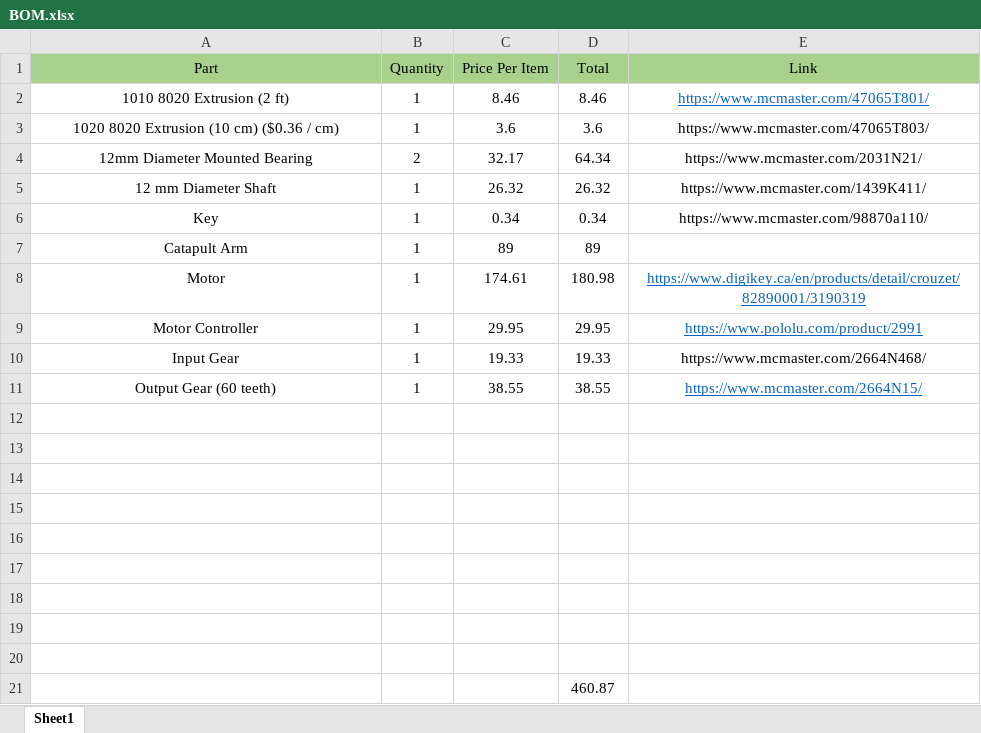
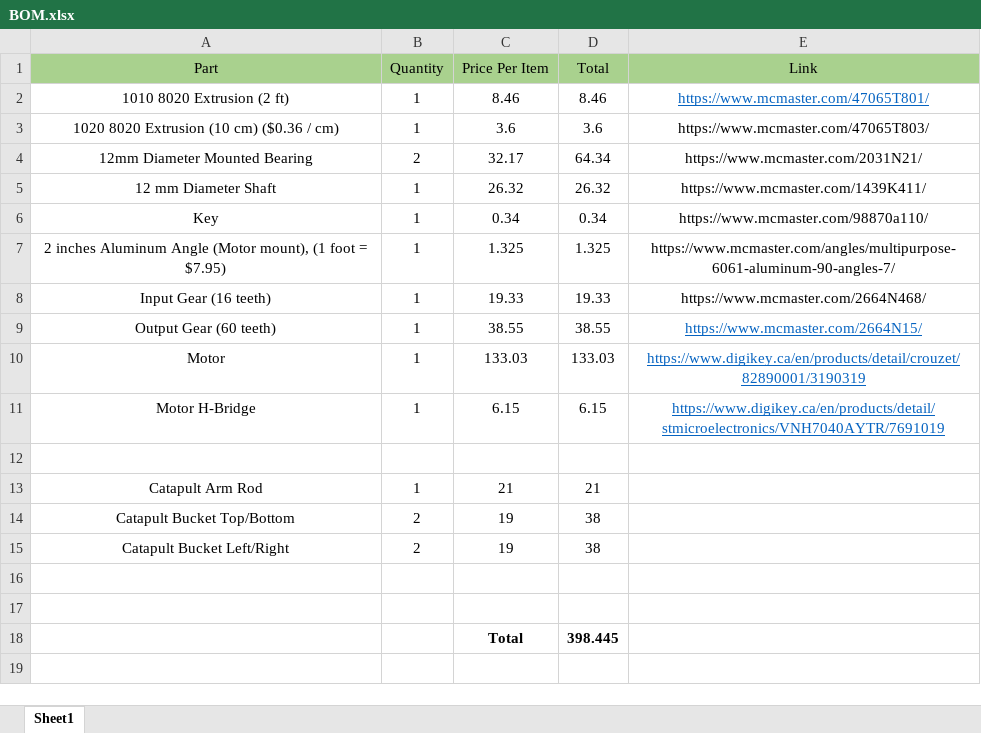
Before and after one commit to mkamalel/MSE312, an Excel workbook: mechanical/Mechanical/SOLIDWORKS/BOM.xlsx, sheet Sheet1, drawn as a sheet; values as stored, in another font and other column widths than the file's, no borders; charts and pictures not drawn; removed rows and columns are numbered as before the commit, all else as after; the diff names each change by its address in the sheet, - before the commit and + after, or states it on an @@ line.

```diff
--- a/mechanical/Mechanical/SOLIDWORKS/BOM.xlsx (sheet Sheet1)
+++ b/mechanical/Mechanical/SOLIDWORKS/BOM.xlsx (sheet Sheet1)
-row 7: Catapult Arm | 1 | 89 | 89
-row 8: Motor | 1 | 174.61 | 180.98 | https://www.digikey.ca/en/products/detail/crouzet/82890001/3190319
-row 9: Motor Controller | 1 | 29.95 | 29.95 | https://www.pololu.com/product/2991
+row 7: 2 inches Aluminum Angle (Motor mount), (1 foot = $7.95) | 1 | 1.325 | 1.325 | https://www.mcmaster.com/angles/multipurpose-6061-aluminum-90-angles-7/
-A8 (Part): Input Gear
+A8 (Part): Input Gear (16 teeth)
+row 10: Motor | 1 | 133.03 | 133.03 | https://www.digikey.ca/en/products/detail/crouzet/82890001/3190319
+row 11: Motor H-Bridge | 1 | 6.15 | 6.15 | https://www.digikey.ca/en/products/detail/stmicroelectronics/VNH7040AYTR/7691019
+row 12: (empty)
+row 13: Catapult Arm Rod | 1 | 21 | 21
+row 14: Catapult Bucket Top/Bottom | 2 | 19 | 38
+row 15: Catapult Bucket Left/Right | 2 | 19 | 38
-row 18: (empty)
+row 18:  |  | Total | 398.445
-row 15: (empty)
-row 16: (empty)
-row 17: (empty)
-row 18: (empty)
-row 19: (empty)
-row 20: (empty)
-row 21:  |  |  | 460.87
```
Also changed, not shown: formulas that keep their value, charts or pictures, 2 other files.
